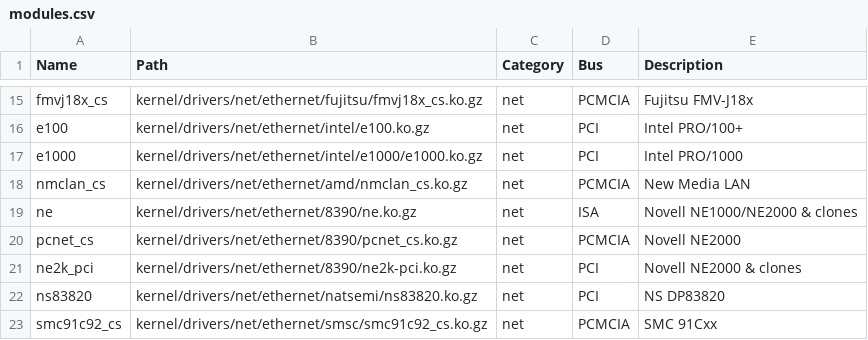
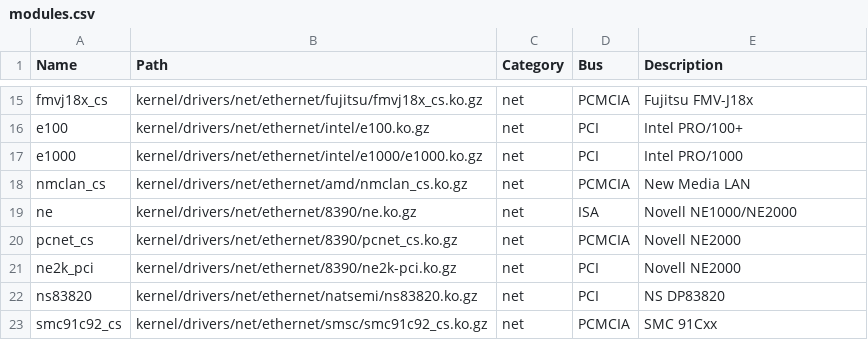
Before and after one commit to SharktasticA/shorkset, a CSV file: modules.csv, drawn as a sheet; only a part is shown, gaps mark what is left out; the diff covers the shown part only.

```diff
--- a/modules.csv
+++ b/modules.csv
@@ -18,5 +18,5 @@ e1000,kernel/drivers/net/ethernet/intel/e1000/e1000.ko.gz,net,PCI,Intel PRO/1000
 nmclan_cs,kernel/drivers/net/ethernet/amd/nmclan_cs.ko.gz,net,PCMCIA,New Media LAN
-ne,kernel/drivers/net/ethernet/8390/ne.ko.gz,net,ISA,Novell NE1000/NE2000 & clones
+ne,kernel/drivers/net/ethernet/8390/ne.ko.gz,net,ISA,Novell NE1000/NE2000
 pcnet_cs,kernel/drivers/net/ethernet/8390/pcnet_cs.ko.gz,net,PCMCIA,Novell NE2000
-ne2k_pci,kernel/drivers/net/ethernet/8390/ne2k-pci.ko.gz,net,PCI,Novell NE2000 & clones
+ne2k_pci,kernel/drivers/net/ethernet/8390/ne2k-pci.ko.gz,net,PCI,Novell NE2000
 ns83820,kernel/drivers/net/ethernet/natsemi/ns83820.ko.gz,net,PCI,NS DP83820
```
Also changed, not shown: 22 added rows elsewhere in this file, 1 other file.
